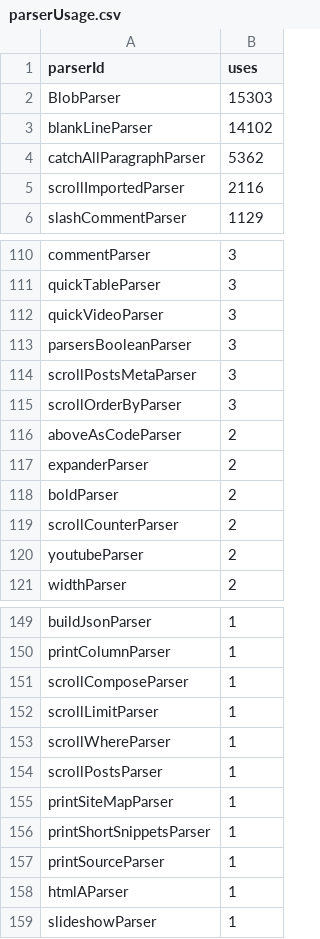
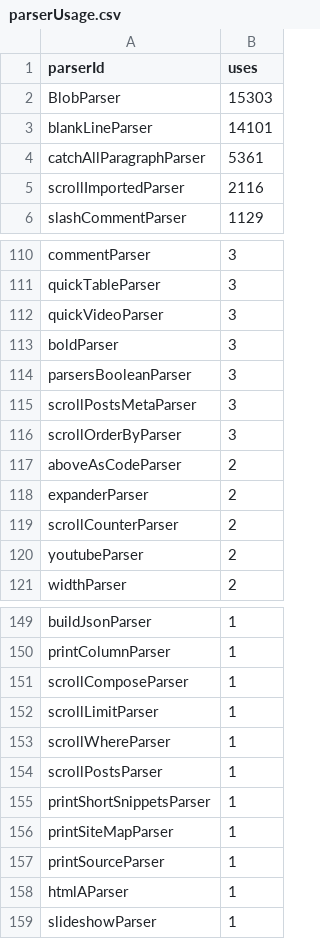
Before and after one commit to breck7/breckyunits.com, a CSV file: parserUsage.csv, drawn as a sheet; only a part is shown, gaps mark what is left out.

```diff
--- a/parserUsage.csv
+++ b/parserUsage.csv
@@ -2,4 +2,4 @@ parserId,uses
 BlobParser,15303
-blankLineParser,14102
-catchAllParagraphParser,5362
+blankLineParser,14101
+catchAllParagraphParser,5361
 scrollImportedParser,2116
@@ -112,2 +112,3 @@ quickTableParser,3
 quickVideoParser,3
+boldParser,3
 parsersBooleanParser,3
@@ -117,3 +118,2 @@ aboveAsCodeParser,2
 expanderParser,2
-boldParser,2
 scrollCounterParser,2
@@ -154,4 +154,4 @@ scrollWhereParser,1
 scrollPostsParser,1
+printShortSnippetsParser,1
 printSiteMapParser,1
-printShortSnippetsParser,1
 printSourceParser,1
```
Also changed, not shown: posts.csv, posts.tsv, 12 other files.
